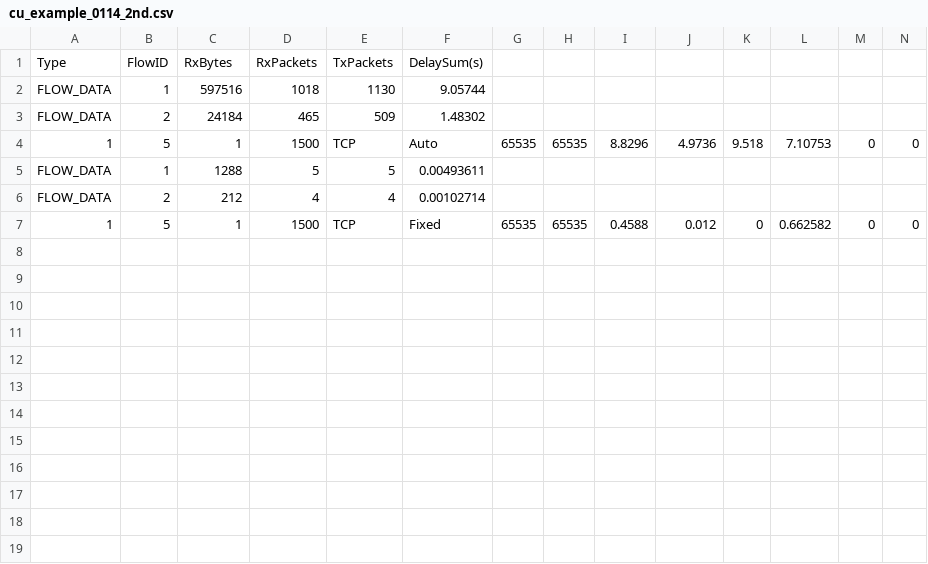
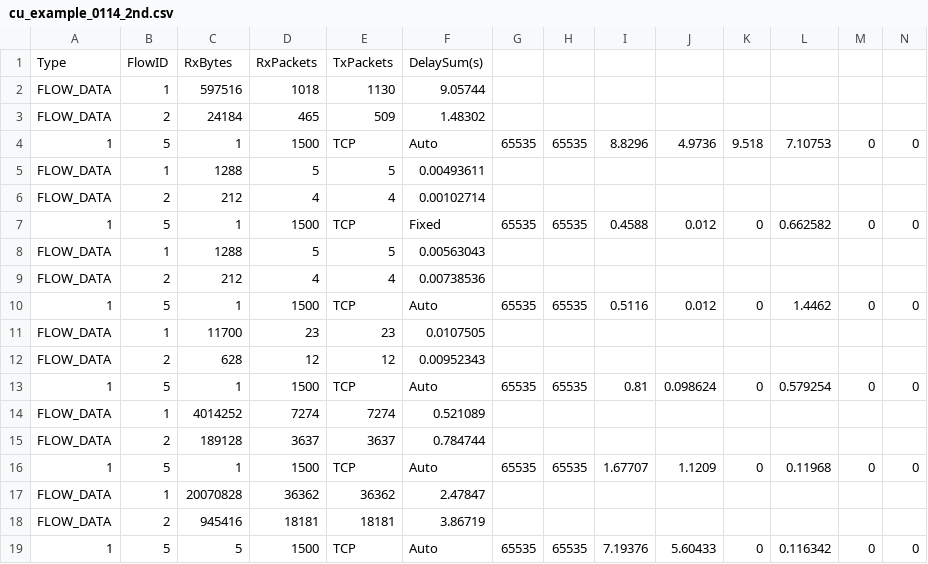
Before and after one commit to yazaki-lab/ns-allinone-3.45, a CSV file: ns-3.45/result_csv/cu_example_0114_2nd.csv, drawn as a sheet; only a part is shown; rows hold the shown columns only; the diff names each change by its address in the sheet, - before the commit and + after, or states it on an @@ line.

```diff
--- a/ns-3.45/result_csv/cu_example_0114_2nd.csv
+++ b/ns-3.45/result_csv/cu_example_0114_2nd.csv
+row 8: FLOW_DATA | 1 | 1288 | 5 | 5 | 0.00563043
+row 9: FLOW_DATA | 2 | 212 | 4 | 4 | 0.00738536
+row 10: 1 | 5 | 1 | 1500 | TCP | Auto | 65535 | 65535 | 0.5116 | 0.012 | 0 | 1.4462 | 0 | 0
+row 11: FLOW_DATA | 1 | 11700 | 23 | 23 | 0.0107505
+row 12: FLOW_DATA | 2 | 628 | 12 | 12 | 0.00952343
+row 13: 1 | 5 | 1 | 1500 | TCP | Auto | 65535 | 65535 | 0.81 | 0.098624 | 0 | 0.579254 | 0 | 0
+row 14: FLOW_DATA | 1 | 4014252 | 7274 | 7274 | 0.521089
+row 15: FLOW_DATA | 2 | 189128 | 3637 | 3637 | 0.784744
+row 16: 1 | 5 | 1 | 1500 | TCP | Auto | 65535 | 65535 | 1.67707 | 1.1209 | 0 | 0.11968 | 0 | 0
+row 17: FLOW_DATA | 1 | 20070828 | 36362 | 36362 | 2.47847
+row 18: FLOW_DATA | 2 | 945416 | 18181 | 18181 | 3.86719
+row 19: 1 | 5 | 5 | 1500 | TCP | Auto | 65535 | 65535 | 7.19376 | 5.60433 | 0 | 0.116342 | 0 | 0
```
Also changed, not shown: 2 other files.
